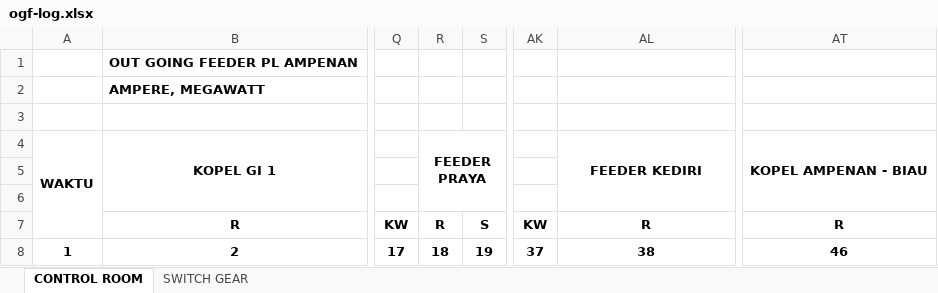
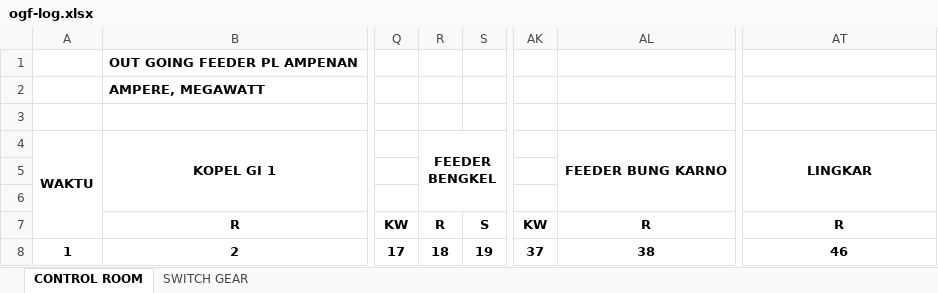
Before and after one commit to wawanindrawan7/upk-elogsheet, an Excel workbook: ogf-log.xlsx, sheet CONTROL ROOM, drawn as a sheet; only a part is shown, gaps mark what is left out; values as stored, in another font and other column widths than the file's, no borders; charts and pictures not drawn; the diff names each change by its address in the sheet, - before the commit and + after, or states it on an @@ line.

```diff
--- a/ogf-log.xlsx (sheet CONTROL ROOM)
+++ b/ogf-log.xlsx (sheet CONTROL ROOM)
-R4: FEEDER PRAYA
+R4: FEEDER BENGKEL
-AL4: FEEDER KEDIRI
+AL4: FEEDER BUNG KARNO
-AT4: KOPEL AMPENAN - BIAU
+AT4: LINGKAR
```
Also changed, not shown: sheet SWITCH GEAR, narmada.xlsx, pengga.xlsx, 30 other files.
